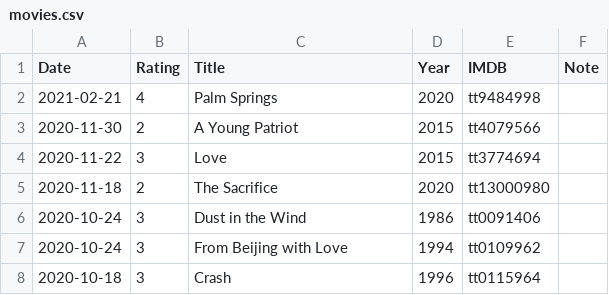
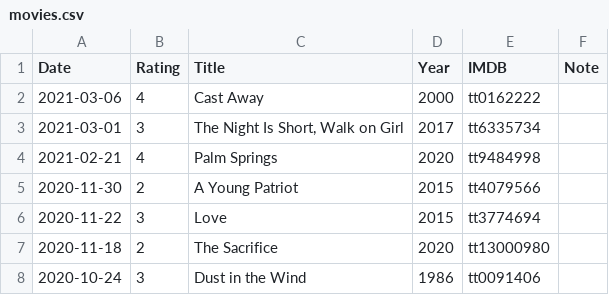
Before and after one commit to gujiaxi/gujiaxi.github.io, a CSV file: _data/movies.csv, drawn as a sheet; only a part is shown; the shorter side is filled out with more unchanged rows; the diff names each change by its address in the sheet, - before the commit and + after, or states it on an @@ line.

Commit message:
deployed by ciad

```diff
--- a/_data/movies.csv
+++ b/_data/movies.csv
+row 2: 2021-03-06 | 4 | Cast Away | 2000 | tt0162222
+row 3: 2021-03-01 | 3 | The Night Is Short, Walk on Girl | 2017 | tt6335734
```
